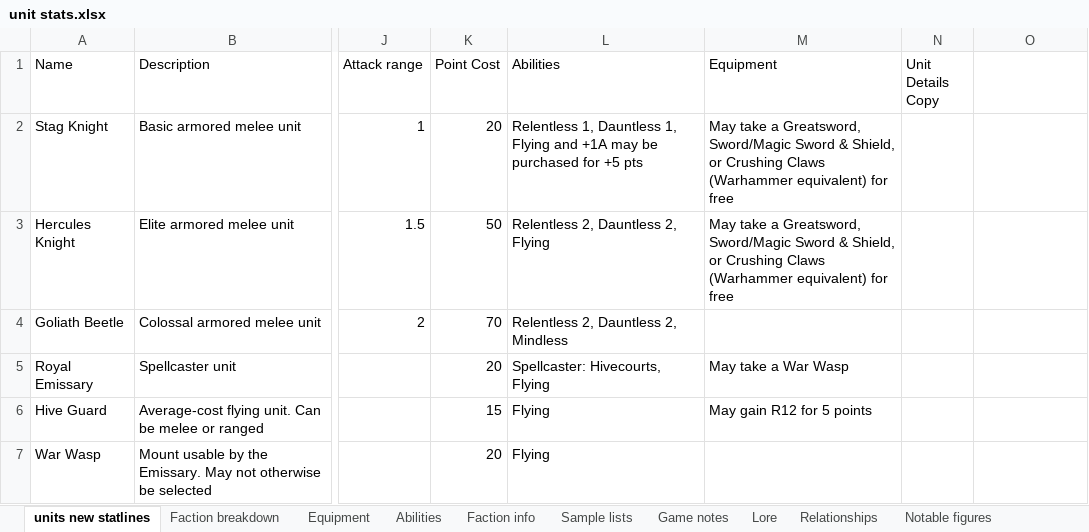
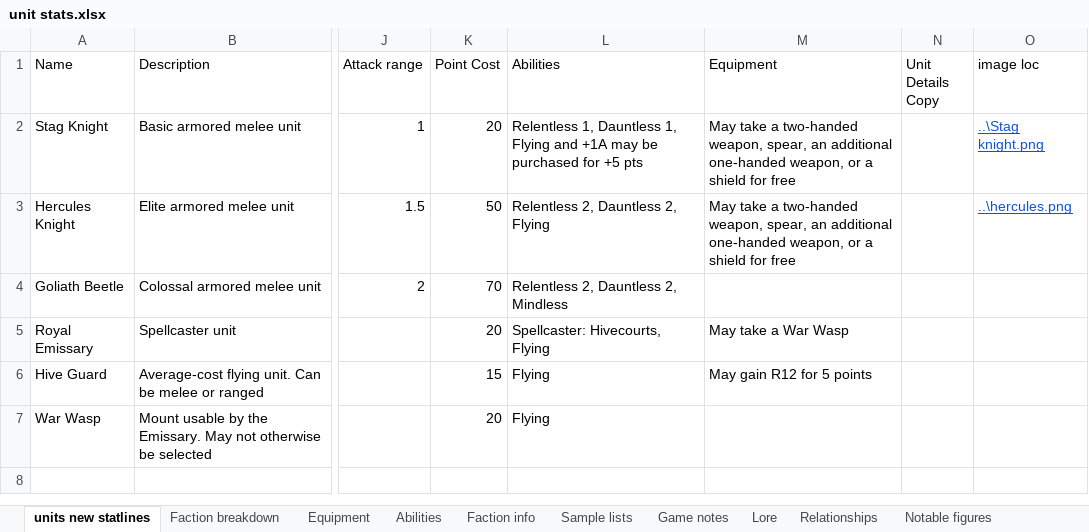
Before and after one commit to NickDMansfield/wargame-tables, an Excel workbook: unit stats.xlsx, sheet units new statlines, drawn as a sheet; only a part is shown, gaps mark what is left out; the shorter side is filled out with more unchanged rows; values as stored, in another font and other column widths than the file's, no borders; the diff names each change by its address in the sheet, - before the commit and + after, or states it on an @@ line.

Commit message:
Revamped equipment table to use basic templates.

```diff
--- a/unit stats.xlsx (sheet units new statlines)
+++ b/unit stats.xlsx (sheet units new statlines)
-O1: (empty)
+O1: image loc
-M2:M3 (Equipment): …take a Greatsword, Sword/Magic Sword & Shield, or Crushing Claws (Warhammer equivalent) for free
+M2:M3 (Equipment): …take a two-handed weapon, spear, an additional one-handed weapon, or a shield for free
-O2 (image loc): (empty)
+O2 (image loc): ..\Stag knight.png
-O3 (image loc): (empty)
+O3 (image loc): ..\hercules.png
```
Also changed, not shown: sheet Equipment, sheet Faction info, 2 other files.
